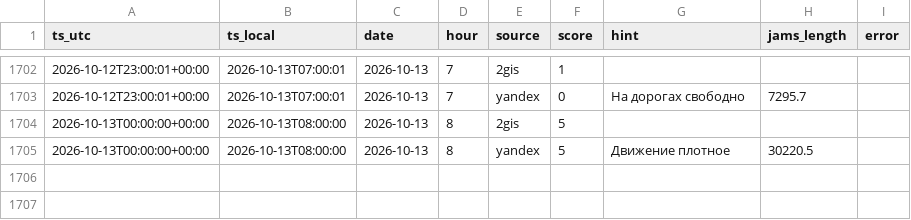
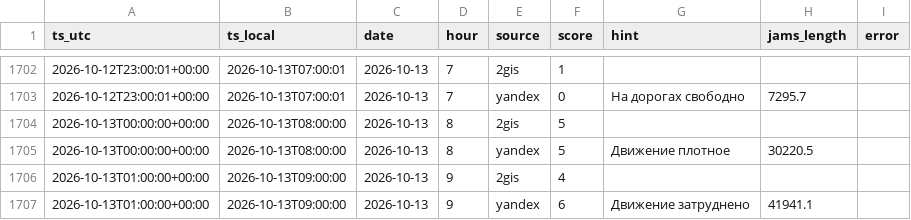
Before and after one commit to jukovaannag-art/forsite-traffic, a CSV file: data/traffic_irkutsk.csv, drawn as a sheet; only a part is shown, gaps mark what is left out.

Commit message:
Пробки Иркутск: 2026-10-13 09:00

```diff
--- a/data/traffic_irkutsk.csv
+++ b/data/traffic_irkutsk.csv
@@ -1705 +1705,3 @@ ts_utc,ts_local,date,hour,source,score,hint,jams_length,error
 2026-10-13T00:00:00+00:00,2026-10-13T08:00:00,2026-10-13,8,yandex,5,Движение плотное,30220.5,
+2026-10-13T01:00:00+00:00,2026-10-13T09:00:00,2026-10-13,9,2gis,4,,,
+2026-10-13T01:00:00+00:00,2026-10-13T09:00:00,2026-10-13,9,yandex,6,Движение затруднено,41941.1,
```
